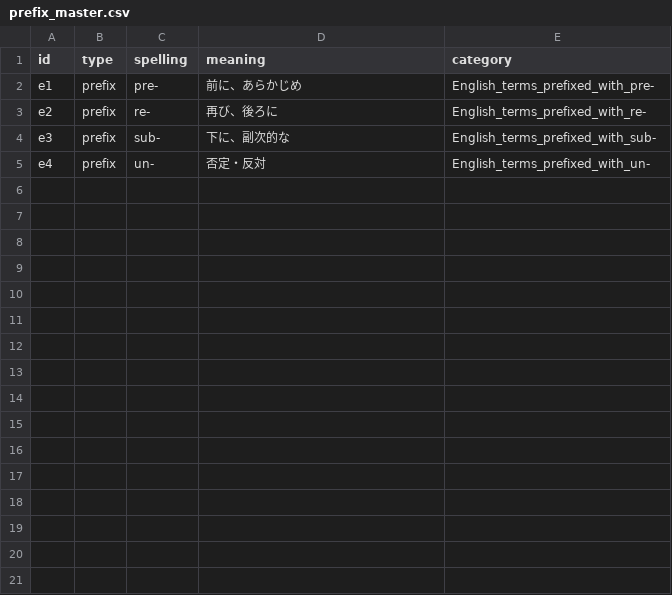
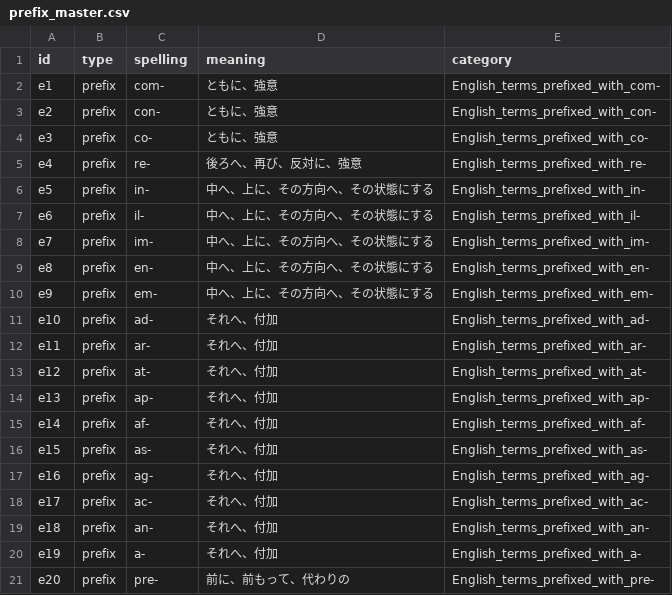
Before and after one commit to Manato-310/Dictionary, a CSV file: prefix_master.csv, drawn as a sheet.

```diff
--- a/prefix_master.csv
+++ b/prefix_master.csv
@@ -1,5 +1,21 @@
 id,type,spelling,meaning,category
-e1,prefix,pre-,前に、あらかじめ,English_terms_prefixed_with_pre-
-e2,prefix,re-,再び、後ろに,English_terms_prefixed_with_re-
-e3,prefix,sub-,下に、副次的な,English_terms_prefixed_with_sub-
-e4,prefix,un-,否定・反対,English_terms_prefixed_with_un-
+e1,prefix,com-,ともに、強意,English_terms_prefixed_with_com-
+e2,prefix,con-,ともに、強意,English_terms_prefixed_with_con-
+e3,prefix,co-,ともに、強意,English_terms_prefixed_with_co-
+e4,prefix,re-,後ろへ、再び、反対に、強意,English_terms_prefixed_with_re-
+e5,prefix,in-,中へ、上に、その方向へ、その状態にする,English_terms_prefixed_with_in-
+e6,prefix,il-,中へ、上に、その方向へ、その状態にする,English_terms_prefixed_with_il-
+e7,prefix,im-,中へ、上に、その方向へ、その状態にする,English_terms_prefixed_with_im-
+e8,prefix,en-,中へ、上に、その方向へ、その状態にする,English_terms_prefixed_with_en-
+e9,prefix,em-,中へ、上に、その方向へ、その状態にする,English_terms_prefixed_with_em-
+e10,prefix,ad-,それへ、付加,English_terms_prefixed_with_ad-
+e11,prefix,ar-,それへ、付加,English_terms_prefixed_with_ar-
+e12,prefix,at-,それへ、付加,English_terms_prefixed_with_at-
+e13,prefix,ap-,それへ、付加,English_terms_prefixed_with_ap-
+e14,prefix,af-,それへ、付加,English_terms_prefixed_with_af-
+e15,prefix,as-,それへ、付加,English_terms_prefixed_with_as-
+e16,prefix,ag-,それへ、付加,English_terms_prefixed_with_ag-
+e17,prefix,ac-,それへ、付加,English_terms_prefixed_with_ac-
+e18,prefix,an-,それへ、付加,English_terms_prefixed_with_an-
+e19,prefix,a-,それへ、付加,English_terms_prefixed_with_a-
+e20,prefix,pre-,前に、前もって、代わりの,English_terms_prefixed_with_pre-
```
Also changed, not shown: root_master.csv, suffix_master.csv, 4 other files.
